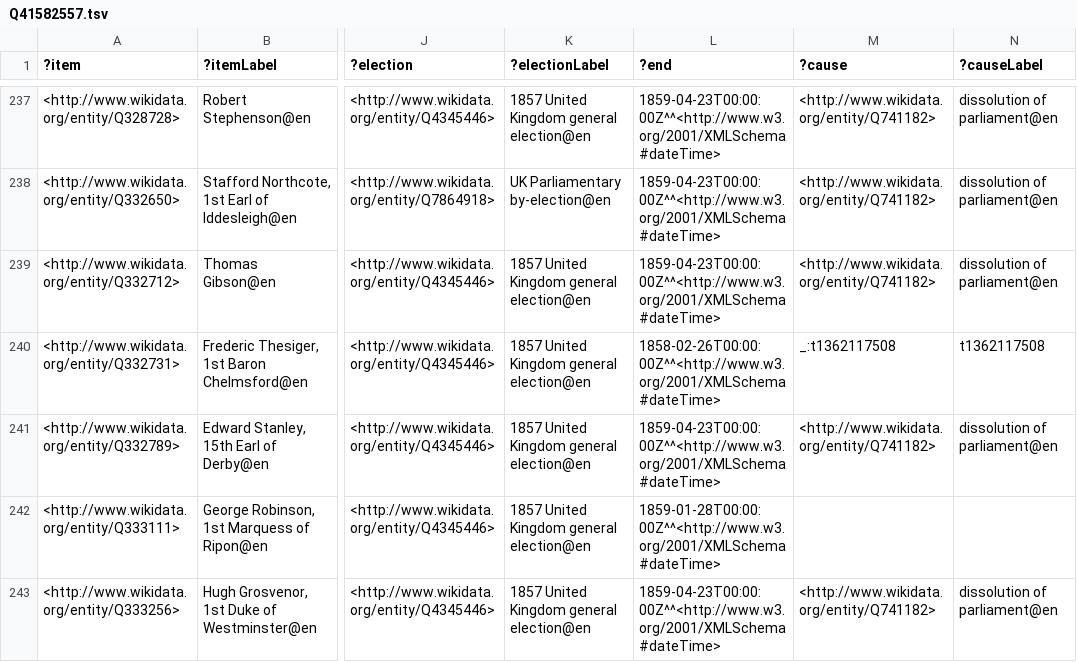
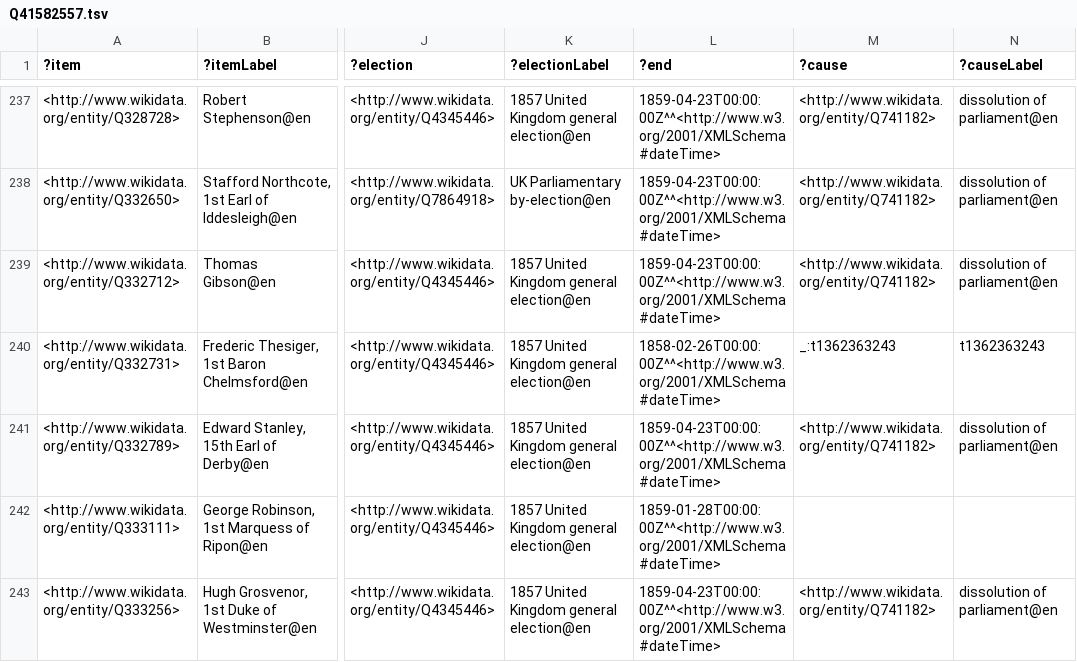
Before and after one commit to generalist/parliament, a TSV file: Q41582557.tsv, drawn as a sheet; only a part is shown, gaps mark what is left out; the diff names each change by its address in the sheet, - before the commit and + after, or states it on an @@ line.

```diff
--- a/Q41582557.tsv
+++ b/Q41582557.tsv
-M240 (?cause): _:t1362117508
+M240 (?cause): _:t1362363243
-N240 (?causeLabel): t1362117508
+N240 (?causeLabel): t1362363243
```
Also changed, not shown: Q30524710.tsv.
